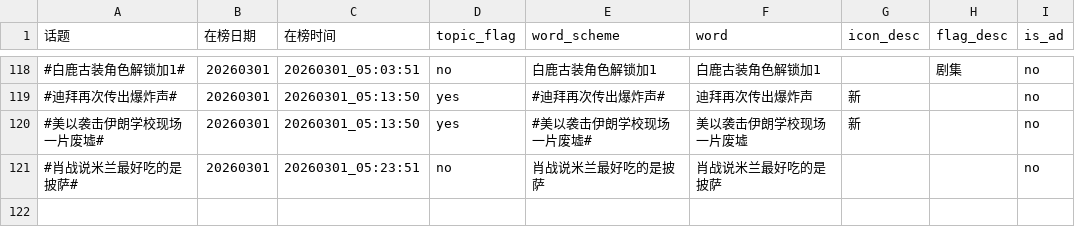
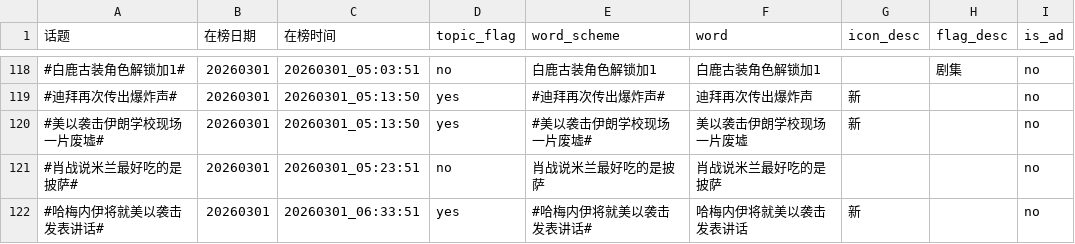
Before and after one commit to xxhe504/hottopic, a TSV file: data/wb_hottopic_20260301.tsv, drawn as a sheet; only a part is shown, gaps mark what is left out.

```diff
--- a/data/wb_hottopic_20260301.tsv
+++ b/data/wb_hottopic_20260301.tsv
@@ -121 +121,2 @@
 #肖战说米兰最好吃的是披萨#	20260301	20260301_05:23:51	no	肖战说米兰最好吃的是披萨	肖战说米兰最好吃的是披萨			no
+#哈梅内伊将就美以袭击发表讲话#	20260301	20260301_06:33:51	yes	#哈梅内伊将就美以袭击发表讲话#	哈梅内伊将就美以袭击发表讲话	新		no
```
Also changed, not shown: 1 other file.
